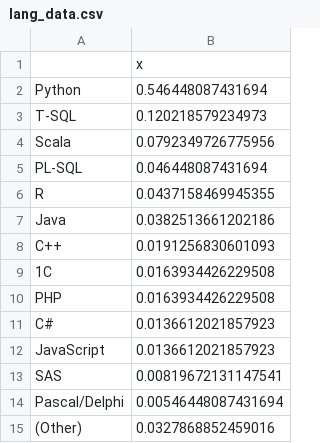
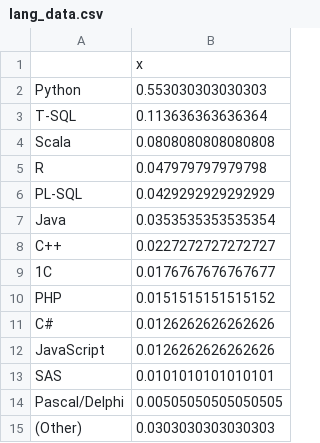
Before and after one commit to rssh/dou_pl_questionare, a CSV file: 2021_01/lang_data.csv, drawn as a sheet.

Commit message:
lang and areas

```diff
--- a/2021_01/lang_data.csv
+++ b/2021_01/lang_data.csv
@@ -1,15 +1,15 @@
 "","x"
-"Python",0.546448087431694
-"T-SQL",0.120218579234973
-"Scala",0.0792349726775956
-"PL-SQL",0.046448087431694
-"R",0.0437158469945355
-"Java",0.0382513661202186
-"C++",0.0191256830601093
-"1C",0.0163934426229508
-"PHP",0.0163934426229508
-"C#",0.0136612021857923
-"JavaScript",0.0136612021857923
-"SAS",0.00819672131147541
-"Pascal/Delphi",0.00546448087431694
-"(Other)",0.0327868852459016
+"Python",0.553030303030303
+"T-SQL",0.113636363636364
+"Scala",0.0808080808080808
+"R",0.047979797979798
+"PL-SQL",0.0429292929292929
+"Java",0.0353535353535354
+"C++",0.0227272727272727
+"1C",0.0176767676767677
+"PHP",0.0151515151515152
+"C#",0.0126262626262626
+"JavaScript",0.0126262626262626
+"SAS",0.0101010101010101
+"Pascal/Delphi",0.00505050505050505
+"(Other)",0.0303030303030303
```
Also changed, not shown: 2 other files.
